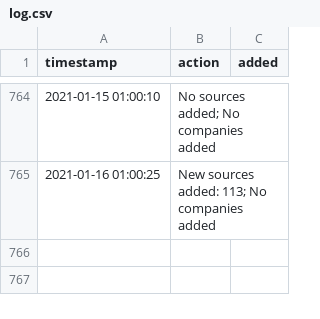
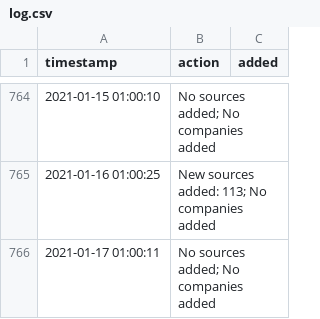
Before and after one commit to moman822/auto-abs, a CSV file: abs-ee/data/log.csv, drawn as a sheet; only a part is shown, gaps mark what is left out.

Commit message:
updating companies and log

```diff
--- a/abs-ee/data/log.csv
+++ b/abs-ee/data/log.csv
@@ -765 +765,2 @@
 "2021-01-16 01:00:25","New sources added: 113; No companies added",""
+"2021-01-17 01:00:11","No sources added; No companies added",""
```
